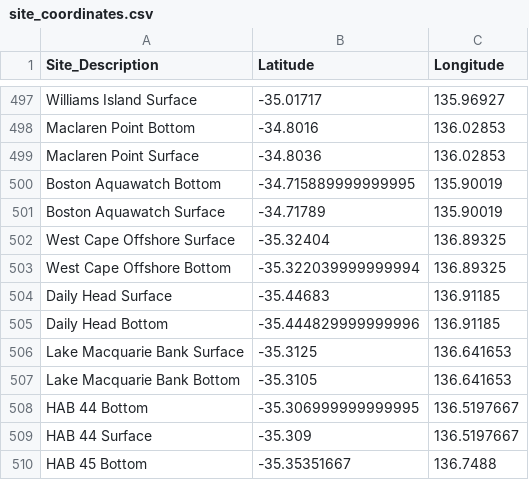
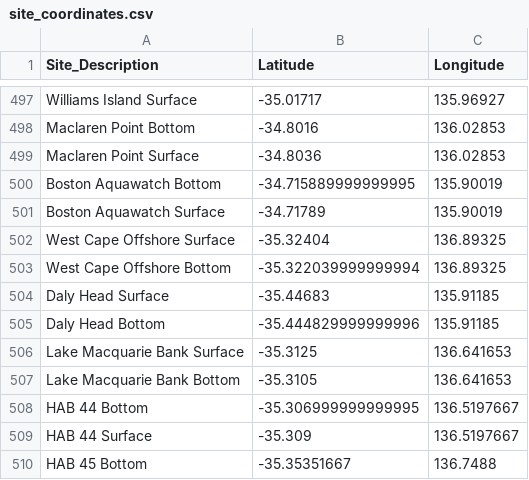
Before and after one commit to LukeMosley/SA_Algal_Bloom, a CSV file: site_coordinates.csv, drawn as a sheet; only a part is shown, gaps mark what is left out.

Commit message:
Update site_coordinates.csv

```diff
--- a/site_coordinates.csv
+++ b/site_coordinates.csv
@@ -504,4 +504,4 @@ West Cape Offshore Surface,-35.32404,136.89325
 West Cape Offshore Bottom,-35.322039999999994,136.89325
-Daily Head Surface,-35.44683,136.91185
-Daily Head Bottom,-35.444829999999996,136.91185
+Daly Head Surface,-35.44683,135.91185
+Daly Head Bottom,-35.444829999999996,135.91185
 Lake Macquarie Bank Surface,-35.3125,136.641653
```
